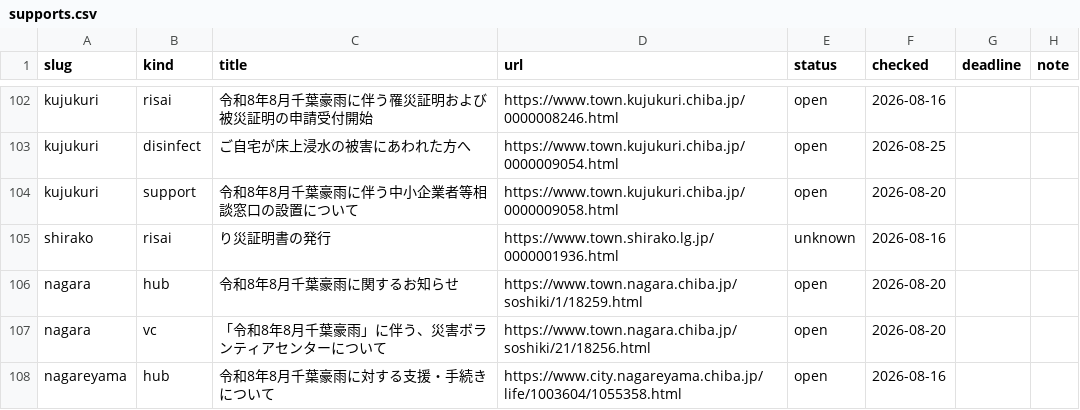
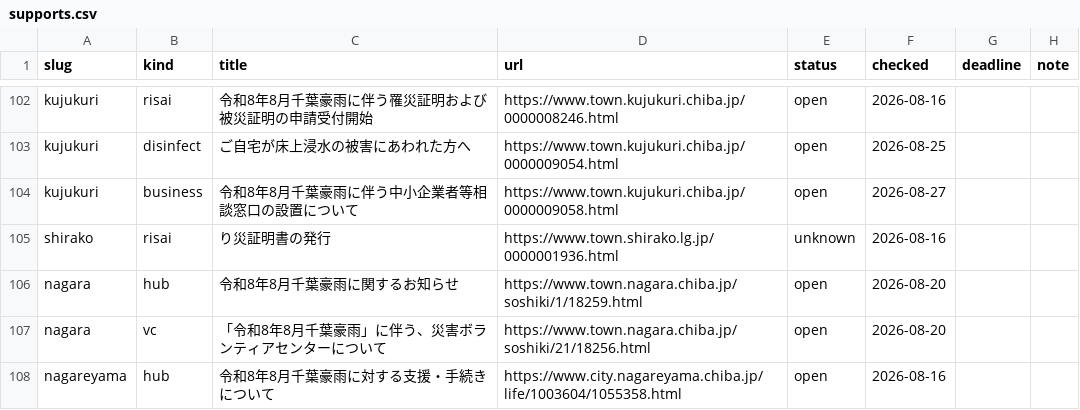
Before and after one commit to office626/r808chibagouu, a CSV file: data/supports.csv, drawn as a sheet; only a part is shown, gaps mark what is left out; the diff covers the shown part only.

```diff
--- a/data/supports.csv
+++ b/data/supports.csv
@@ -103,3 +103,3 @@ kujukuri,risai,令和8年8月千葉豪雨に伴う罹災証明および被災証
 kujukuri,disinfect,ご自宅が床上浸水の被害にあわれた方へ,https://www.town.kujukuri.chiba.jp/0000009054.html,open,2026-08-25,,
-kujukuri,support,令和8年8月千葉豪雨に伴う中小企業者等相談窓口の設置について,https://www.town.kujukuri.chiba.jp/0000009058.html,open,2026-08-20,,
+kujukuri,business,令和8年8月千葉豪雨に伴う中小企業者等相談窓口の設置について,https://www.town.kujukuri.chiba.jp/0000009058.html,open,2026-08-27,,
 shirako,risai,り災証明書の発行,https://www.town.shirako.lg.jp/0000001936.html,unknown,2026-08-16,,
```
Also changed, not shown: 12 edited cells elsewhere in this file, 5 other files.
